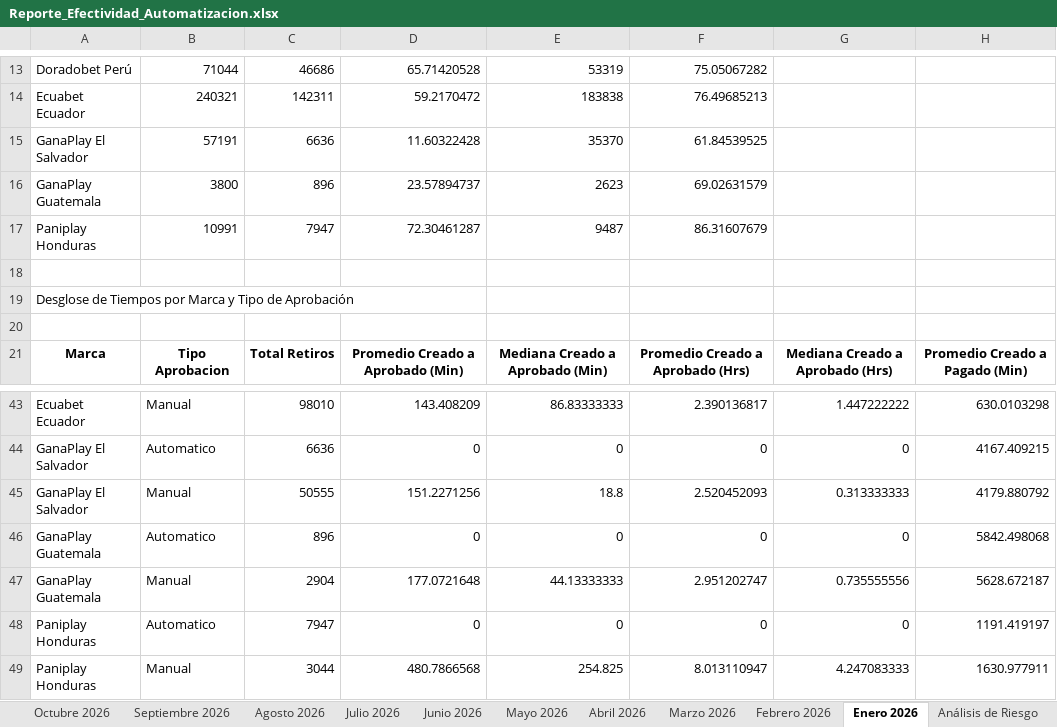
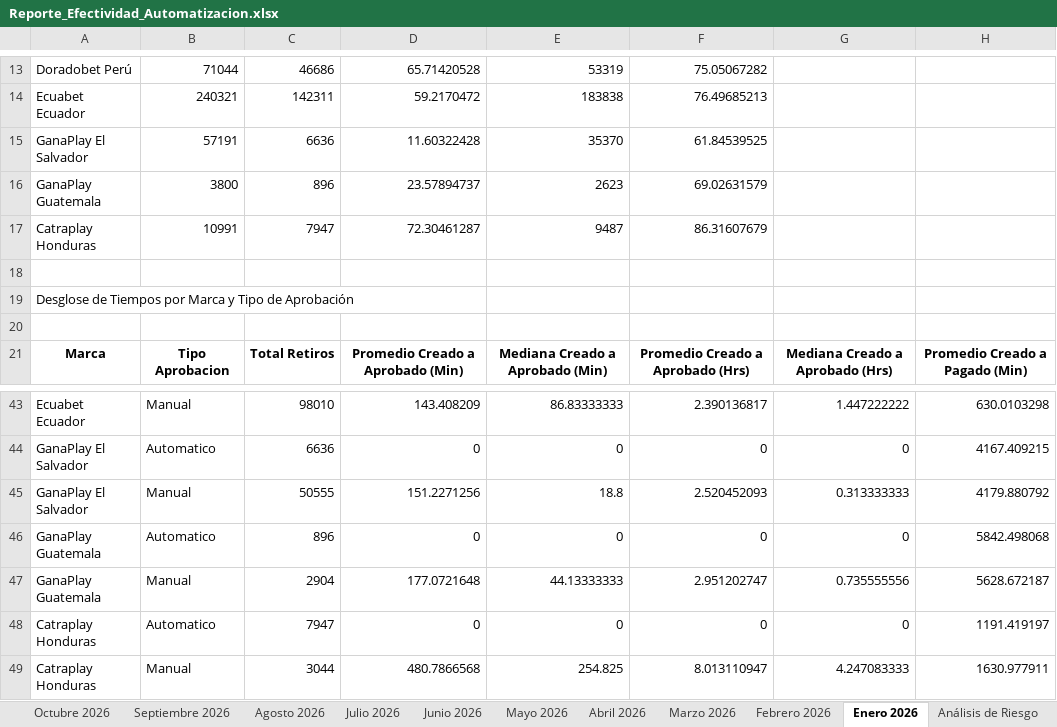
Before and after one commit to VirtualSoft026/Dashboard-Retiros, an Excel workbook: Reporte_Efectividad_Automatizacion.xlsx, sheet Enero 2026, drawn as a sheet; only a part is shown, gaps mark what is left out; values as stored, in another font and other column widths than the file's, no borders; the diff names each change by its address in the sheet, - before the commit and + after, or states it on an @@ line.

Commit message:
Reemplazar marca Paniplay por Catraplay Honduras en dashboard y reportes

```diff
--- a/Reporte_Efectividad_Automatizacion.xlsx (sheet Enero 2026)
+++ b/Reporte_Efectividad_Automatizacion.xlsx (sheet Enero 2026)
-A17: Paniplay Honduras
+A17: Catraplay Honduras
-A48:A49: Paniplay Honduras
+A48:A49: Catraplay Honduras
```
Also changed, not shown: sheet Octubre 2026, sheet Resumen Comparativo, sheet Análisis de Riesgo, sheet Marzo 2026, sheet Febrero 2026, sheet Abril 2026, 3 more sheets, 4 other files.
